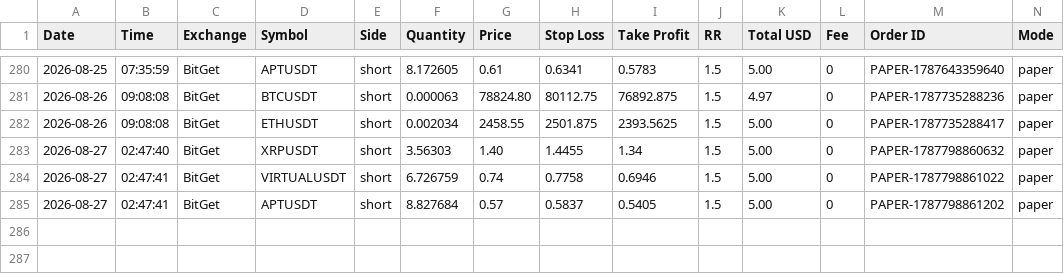
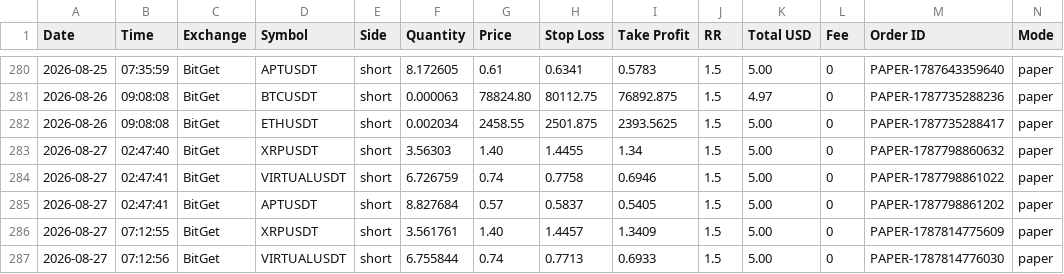
Before and after one commit to ballikov-lgtm/BotTrading, a CSV file: trades.csv, drawn as a sheet; only a part is shown, gaps mark what is left out; rows hold the shown columns only; the diff names each change by its address in the sheet, - before the commit and + after, or states it on an @@ line.

```diff
--- a/trades.csv
+++ b/trades.csv
+row 286: 2026-08-27 | 07:12:55 | BitGet | XRPUSDT | short | 3.561761 | 1.40 | 1.4457 | 1.3409 | 1.5 | 5.00 | 0 | PAPER-1787814775609 | paper
+row 287: 2026-08-27 | 07:12:56 | BitGet | VIRTUALUSDT | short | 6.755844 | 0.74 | 0.7713 | 0.6933 | 1.5 | 5.00 | 0 | PAPER-1787814776030 | paper
```
Also changed, not shown: 1 other file.
